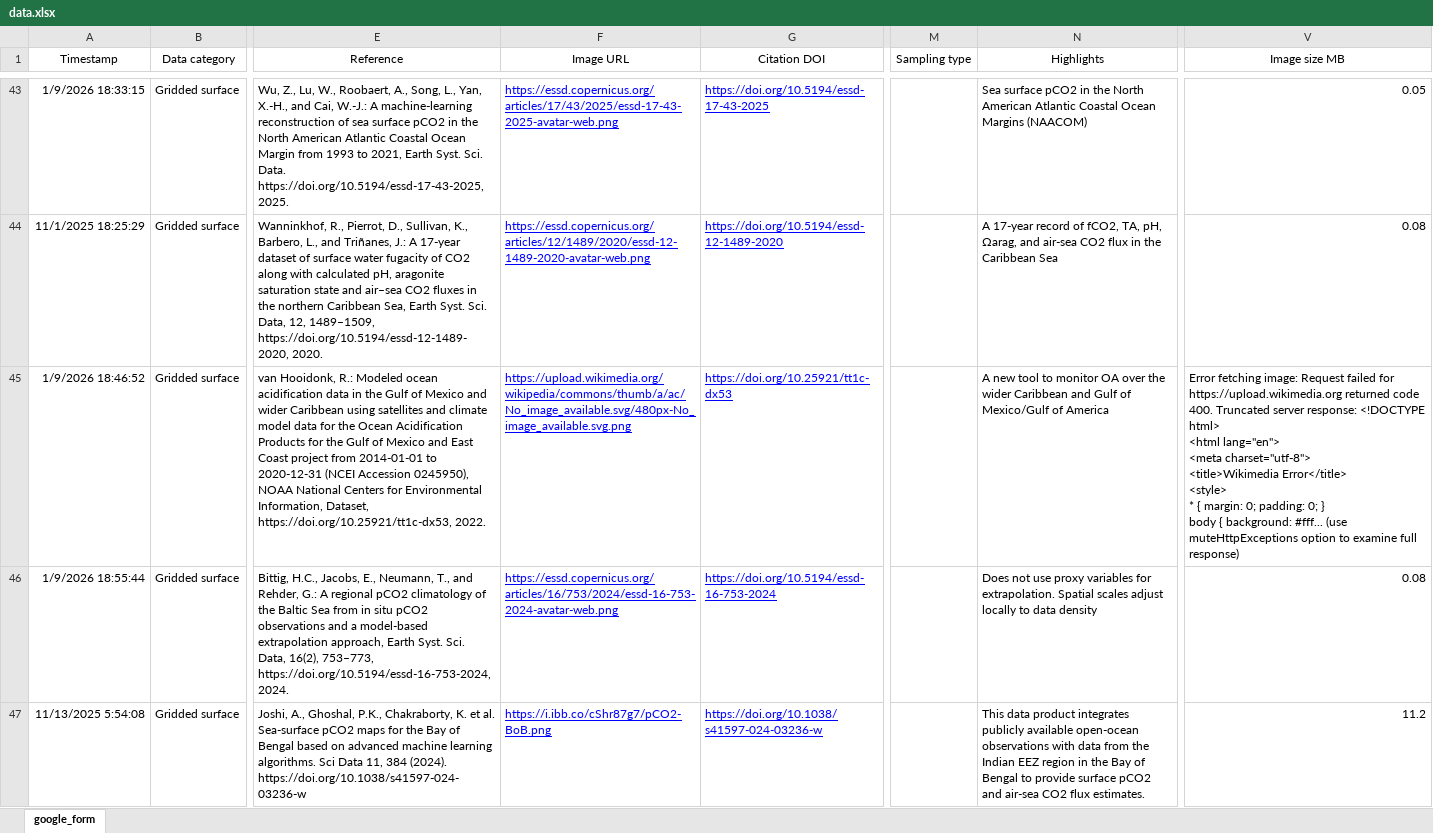
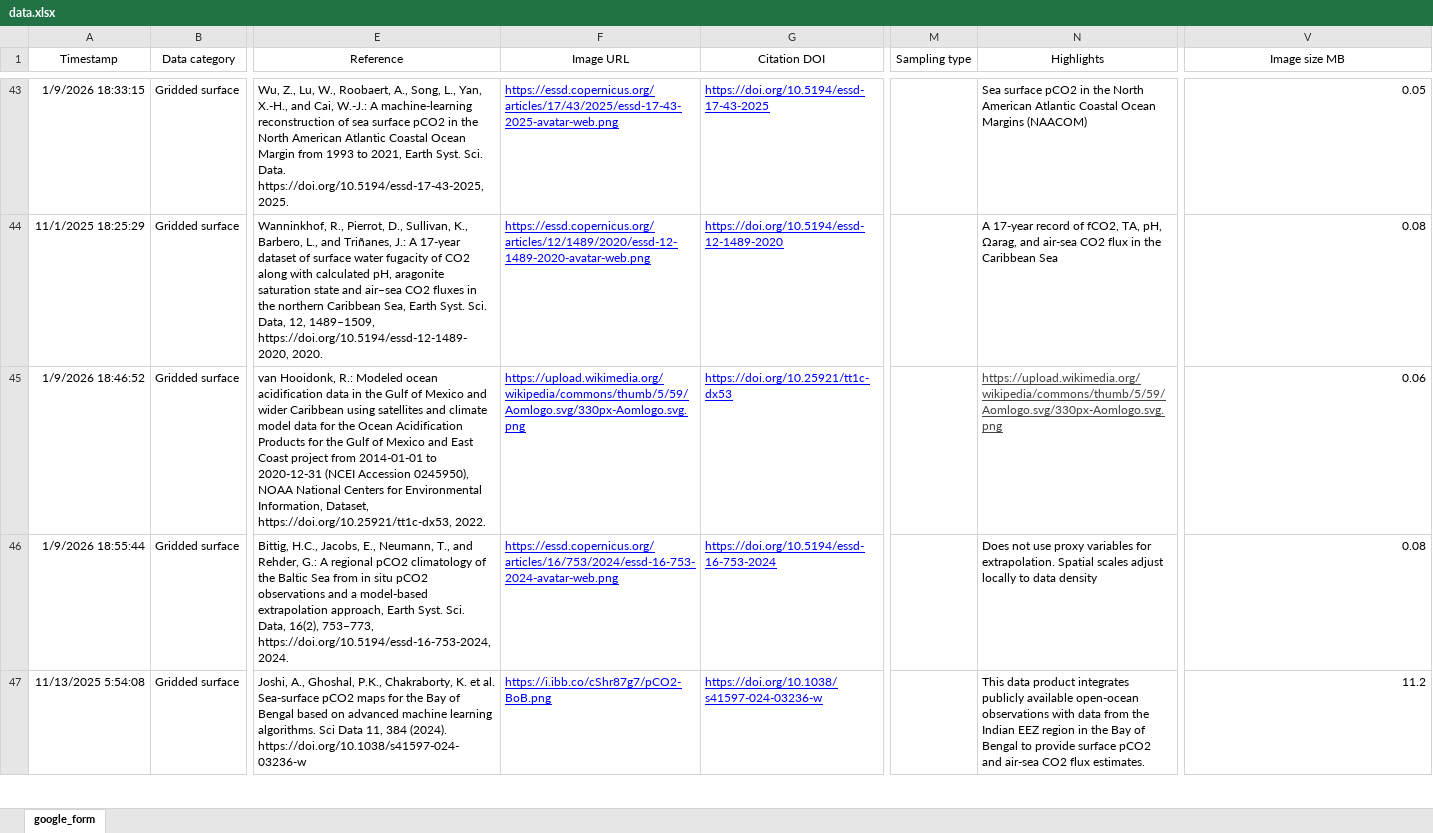
Before and after one commit to OceanCO2/co2-products, an Excel workbook: docs/data.xlsx, sheet google_form, drawn as a sheet; only a part is shown, gaps mark what is left out; values as stored, in another font and other column widths than the file's, no borders; charts and pictures and conditional formats and table styles not drawn; ↵ is a line break in a cell; the diff names each change by its address in the sheet, - before the commit and + after, or states it on an @@ line.

```diff
--- a/docs/data.xlsx (sheet google_form)
+++ b/docs/data.xlsx (sheet google_form)
-F45 (Image URL): https://upload.wikimedia.org/wikipedia/commons/thumb/a/ac/No_image_available.svg/480px-No_image_available.svg.png
+F45 (Image URL): https://upload.wikimedia.org/wikipedia/commons/thumb/5/59/Aomlogo.svg/330px-Aomlogo.svg.png
-N45 (Highlights): A new tool to monitor OA over the wider Caribbean and Gulf of Mexico/Gulf of America
+N45 (Highlights): https://upload.wikimedia.org/wikipedia/commons/thumb/5/59/Aomlogo.svg/330px-Aomlogo.svg.png
@@ N45 underline: off → on, text colour: black → #434343 @@
-V45 (Image size MB): Error fetching image: Request failed for https://upload.wikimedia.org returned code 400. Truncated server response: <!DOCTYPE html> ↵ <html lang="en"> ↵ <meta charset="utf-8"> ↵ <title>Wikimedia Error</title> ↵ <style> ↵ * { margin: 0; padding: 0; } ↵ body { background: #fff... (use muteHttpExceptions option to examine full response)
+V45 (Image size MB): 0.06
```
Also changed, not shown: 2 other files.
